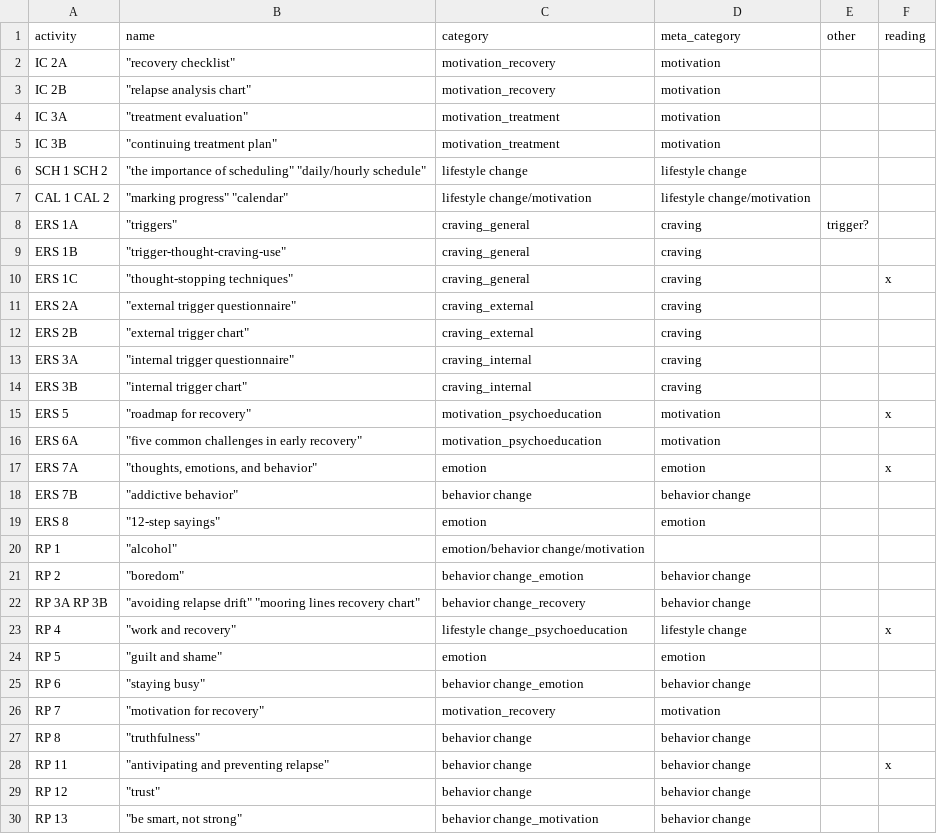
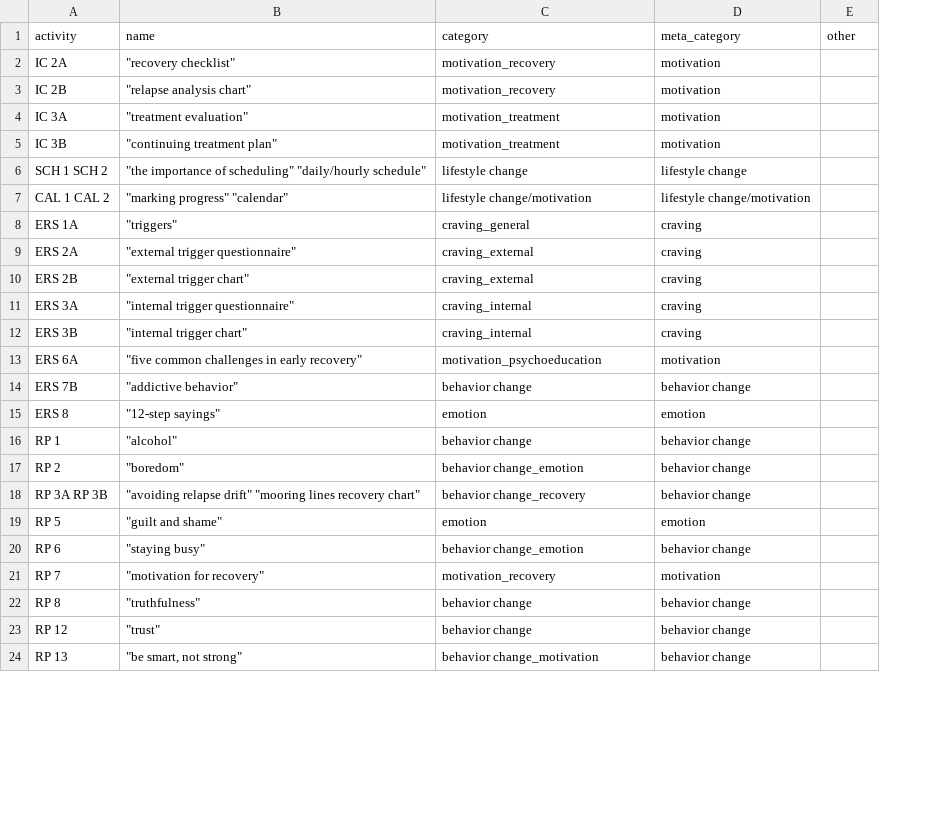
Before and after one commit to jjcurtin/study_rag, a CSV file: resources/matrix_activities.csv, drawn as a sheet; only a part is shown; removed rows and columns are numbered as before the commit, all else as after; the diff covers the shown part only; the diff names each change by its address in the sheet, - before the commit and + after, or states it on an @@ line.

```diff
--- a/resources/matrix_activities.csv
+++ b/resources/matrix_activities.csv
-column F (reading), empty
-E8 (other): trigger?
+E8 (other): (empty)
-row 9: ERS 1B | "trigger-thought-craving-use" | craving_general | craving
-row 10: ERS 1C | "thought-stopping techniques" | craving_general | craving |  | x
-row 15: ERS 5 | "roadmap for recovery" | motivation_psychoeducation | motivation |  | x
-row 17: ERS 7A | "thoughts, emotions, and behavior" | emotion | emotion |  | x
-C16 (category): emotion/behavior change/motivation
+C16 (category): behavior change
-D16 (meta_category): (empty)
+D16 (meta_category): behavior change
-row 23: RP 4 | "work and recovery" | lifestyle change_psychoeducation | lifestyle change |  | x
-row 28: RP 11 | "antivipating and preventing relapse" | behavior change | behavior change |  | x
```
Also changed, not shown: 2 removed rows elsewhere in this file, 4 other files.
